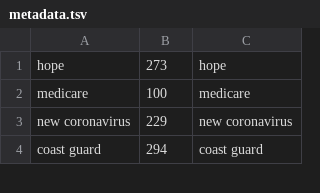
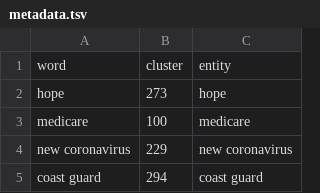
Before and after one commit to fgh95/twitter_tensors, a TSV file: metadata.tsv, drawn as a sheet; only a part is shown; the diff names each change by its address in the sheet, - before the commit and + after, or states it on an @@ line.

Commit message:
update2

```diff
--- a/metadata.tsv
+++ b/metadata.tsv
+row 1: word | cluster | entity
```
